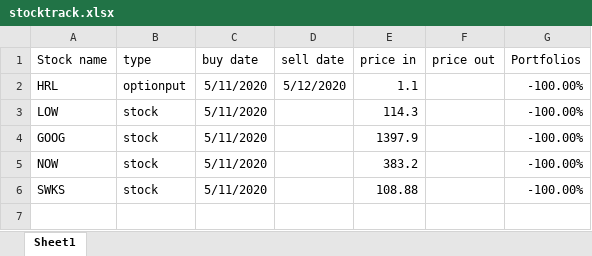
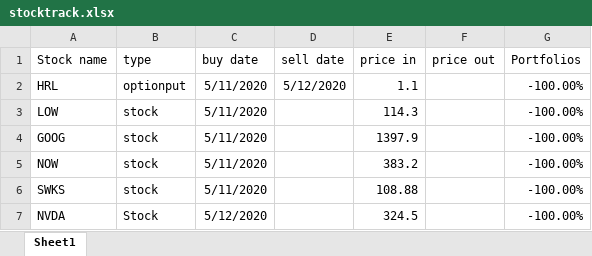
Before and after one commit to owenyang123/mypython, an Excel workbook: optionstrading/stocktrack.xlsx, sheet Sheet1, drawn as a sheet; values as stored, in another font and other column widths than the file's, no borders; the diff names each change by its address in the sheet, - before the commit and + after, or states it on an @@ line.

```diff
--- a/optionstrading/stocktrack.xlsx (sheet Sheet1)
+++ b/optionstrading/stocktrack.xlsx (sheet Sheet1)
+row 7: NVDA | Stock | 5/12/2020 |  | 324.5 |  | -100.00%
```
Also changed, not shown: 3 other files.
